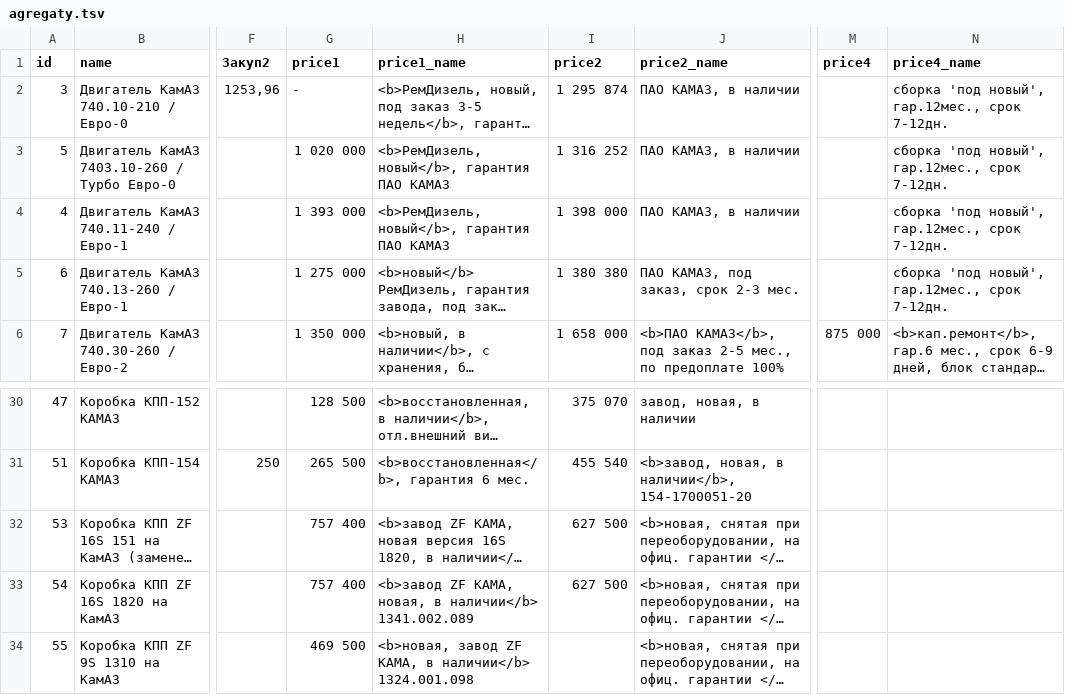
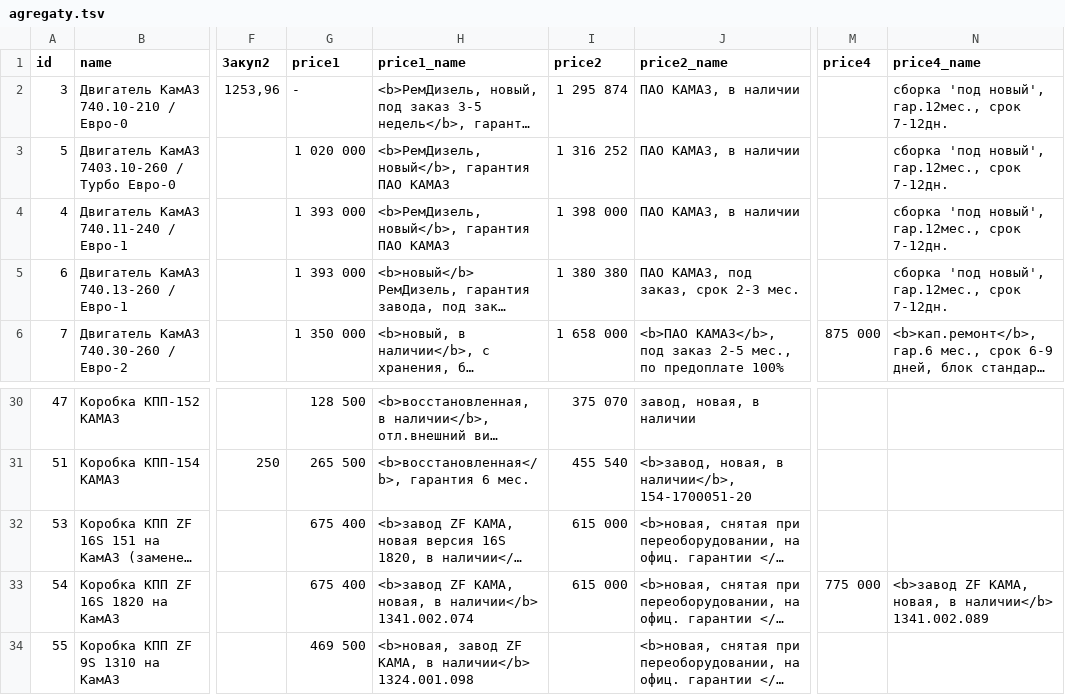
Before and after one commit to reesly/zap-kam, a TSV file: data/agregaty.tsv, drawn as a sheet; only a part is shown, gaps mark what is left out; long unchanged cells end in …; the diff names each change by its address in the sheet, - before the commit and + after, or states it on an @@ line.

Commit message:
1232

```diff
--- a/data/agregaty.tsv
+++ b/data/agregaty.tsv
-G5 (price1): 1 275 000
+G5 (price1): 1 393 000
-G32:G33 (price1): 757 400
+G32:G33 (price1): 675 400
-I32:I33 (price2): 627 500
+I32:I33 (price2): 615 000
-H33 (price1_name): …в наличии</b> 1341.002.089
+H33 (price1_name): …в наличии</b> 1341.002.074
-M33 (price4): (empty)
+M33 (price4): 775 000
-N33 (price4_name): (empty)
+N33 (price4_name): <b>завод ZF КАМА, новая, в наличии</b> 1341.002.089
```
